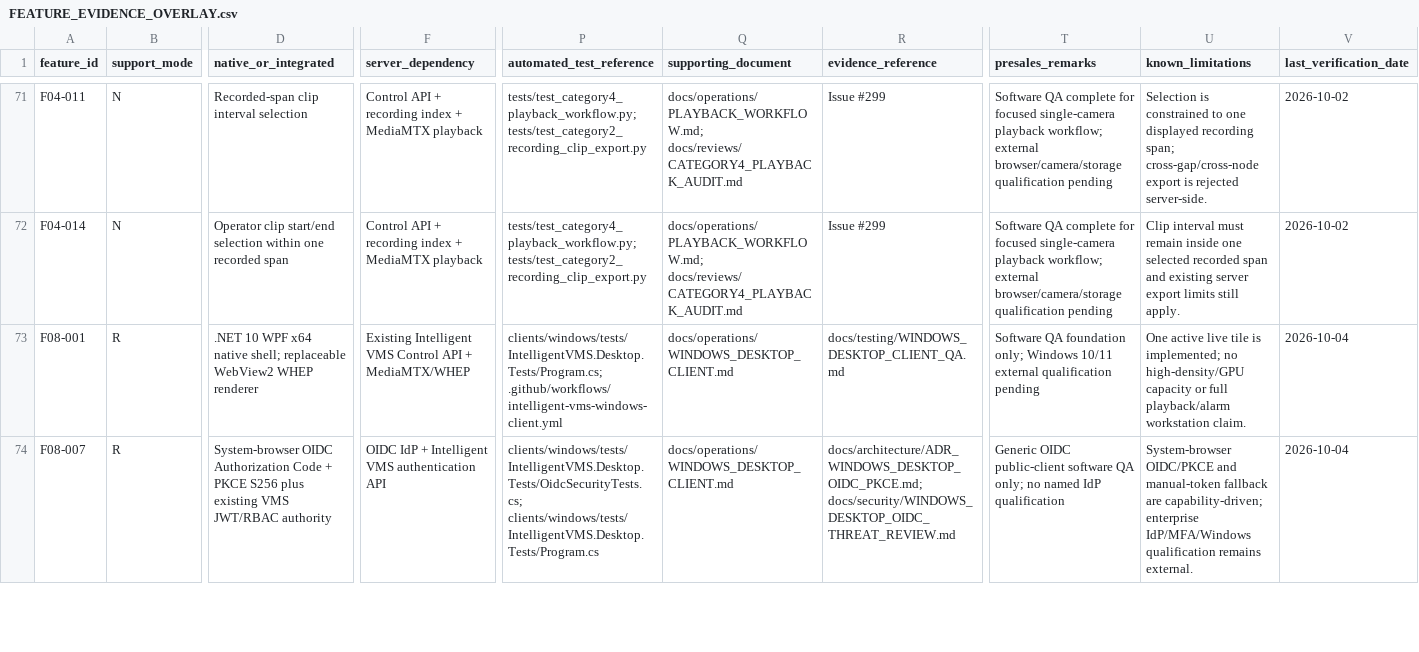
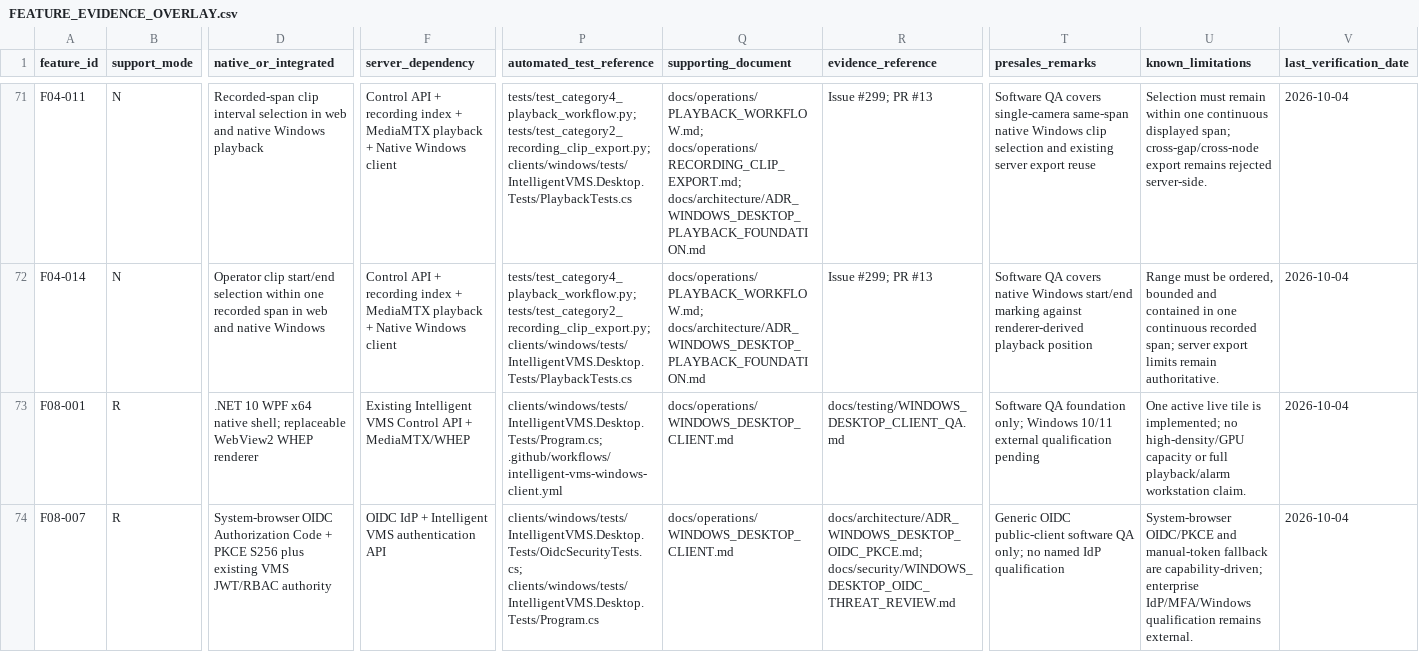
Before and after one commit to Sunny-Gumber/Intelligent-vms-solution, a CSV file: intelligent-vms-v1/docs/product/FEATURE_EVIDENCE_OVERLAY.csv, drawn as a sheet; only a part is shown, gaps mark what is left out; the diff covers the shown part only; the diff names each change by its address in the sheet, - before the commit and + after, or states it on an @@ line.

Commit message:
docs(catalog): add native playback software evidence

```diff
--- a/intelligent-vms-v1/docs/product/FEATURE_EVIDENCE_OVERLAY.csv
+++ b/intelligent-vms-v1/docs/product/FEATURE_EVIDENCE_OVERLAY.csv
-D71 (native_or_integrated): …interval selection
+D71 (native_or_integrated): …interval selection in web and native Windows playback
-F71:F72 (server_dependency): …MediaMTX playback
+F71:F72 (server_dependency): …MediaMTX playback + Native Windows client
-P71:P72 (automated_test_reference): tests/test_category4_playback_workflow.py; tests/test_category2_recording_clip_export.py
+P71:P72 (automated_test_reference): tests/test_category4_playback_workflow.py; tests/test_category2_recording_clip_export.py; clients/windows/tests/IntelligentVMS.Desktop.Tests/PlaybackTests.cs
-Q71 (supporting_document): docs/operations/PLAYBACK_WORKFLOW.md; docs/reviews/CATEGORY4_PLAYBACK_AUDIT.md
+Q71 (supporting_document): docs/operations/PLAYBACK_WORKFLOW.md; docs/operations/RECORDING_CLIP_EXPORT.md; docs/architecture/ADR_WINDOWS_DESKTOP_PLAYBACK_FOUNDATION.md
-R71:R72 (evidence_reference): Issue #299
+R71:R72 (evidence_reference): Issue #299; PR #13
-T71 (presales_remarks): Software QA complete for focused single-camera playback workflow; external browser/camera/storage qualification pending
+T71 (presales_remarks): Software QA covers single-camera same-span native Windows clip selection and existing server export reuse
-U71 (known_limitations): Selection is constrained to one displayed recording span; cross-gap/cross-node export is rejected server-side.
+U71 (known_limitations): Selection must remain within one continuous displayed span; cross-gap/cross-node export remains rejected server-side.
-V71:V72 (last_verification_date): 2026-10-02
+V71:V72 (last_verification_date): 2026-10-04
-D72 (native_or_integrated): …recorded span
+D72 (native_or_integrated): …recorded span in web and native Windows
-Q72 (supporting_document): docs/operations/PLAYBACK_WORKFLOW.md; docs/reviews/CATEGORY4_PLAYBACK_AUDIT.md
+Q72 (supporting_document): docs/operations/PLAYBACK_WORKFLOW.md; docs/architecture/ADR_WINDOWS_DESKTOP_PLAYBACK_FOUNDATION.md
-T72 (presales_remarks): Software QA complete for focused single-camera playback workflow; external browser/camera/storage qualification pending
+T72 (presales_remarks): Software QA covers native Windows start/end marking against renderer-derived playback position
-U72 (known_limitations): Clip interval must remain inside one selected recorded span and existing server export limits still apply.
+U72 (known_limitations): Range must be ordered, bounded and contained in one continuous recorded span; server export limits remain authoritative.
```
Also changed, not shown: 40 edited cells elsewhere in this file.
